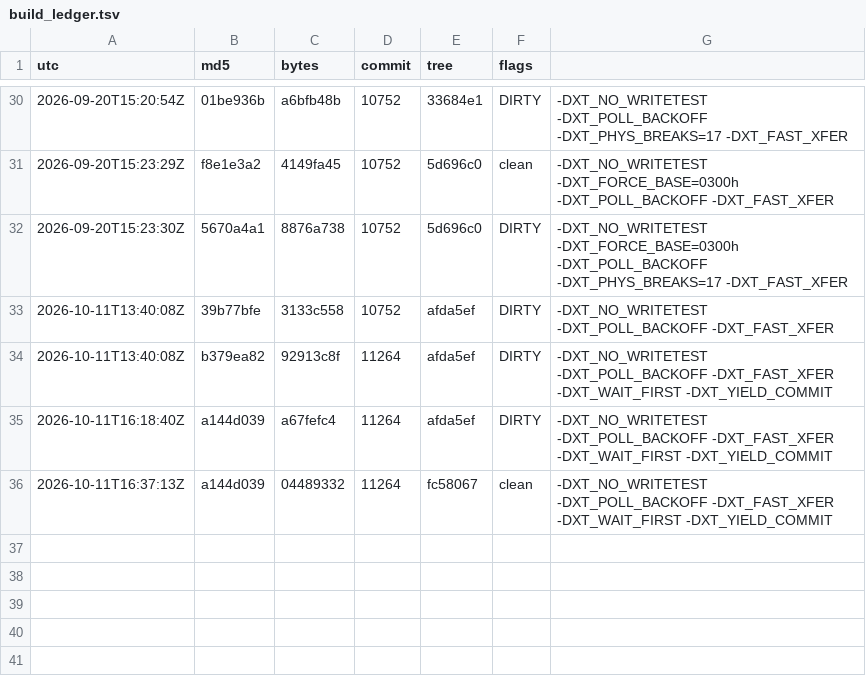
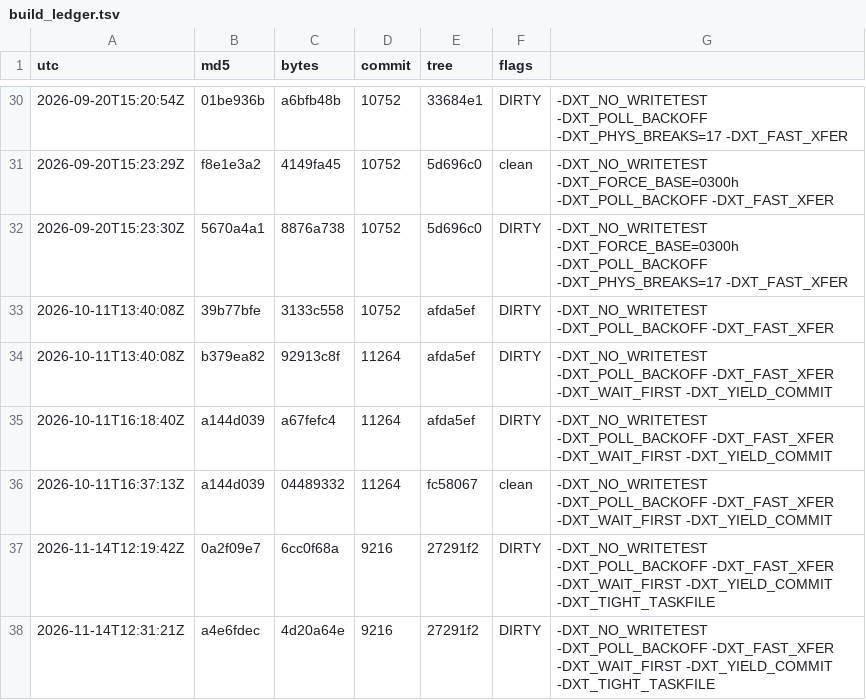
Before and after one commit to Mike1978uk/win95-intel-inboard-386pc, a TSV file: drivers/xtide_mpd/build_ledger.tsv, drawn as a sheet; only a part is shown, gaps mark what is left out; the diff names each change by its address in the sheet, - before the commit and + after, or states it on an @@ line.

```diff
--- a/drivers/xtide_mpd/build_ledger.tsv
+++ b/drivers/xtide_mpd/build_ledger.tsv
+row 37: 2026-11-14T12:19:42Z | 0a2f09e7 | 6cc0f68a | 9216 | 27291f2 | DIRTY | -DXT_NO_WRITETEST -DXT_POLL_BACKOFF -DXT_FAST_XFER -DXT_WAIT_FIRST -DXT_YIELD_COMMIT -DXT_TIGHT_TASKFILE
+row 38: 2026-11-14T12:31:21Z | a4e6fdec | 4d20a64e | 9216 | 27291f2 | DIRTY | -DXT_NO_WRITETEST -DXT_POLL_BACKOFF -DXT_FAST_XFER -DXT_WAIT_FIRST -DXT_YIELD_COMMIT -DXT_TIGHT_TASKFILE
```
Also changed, not shown: 2 other files.
